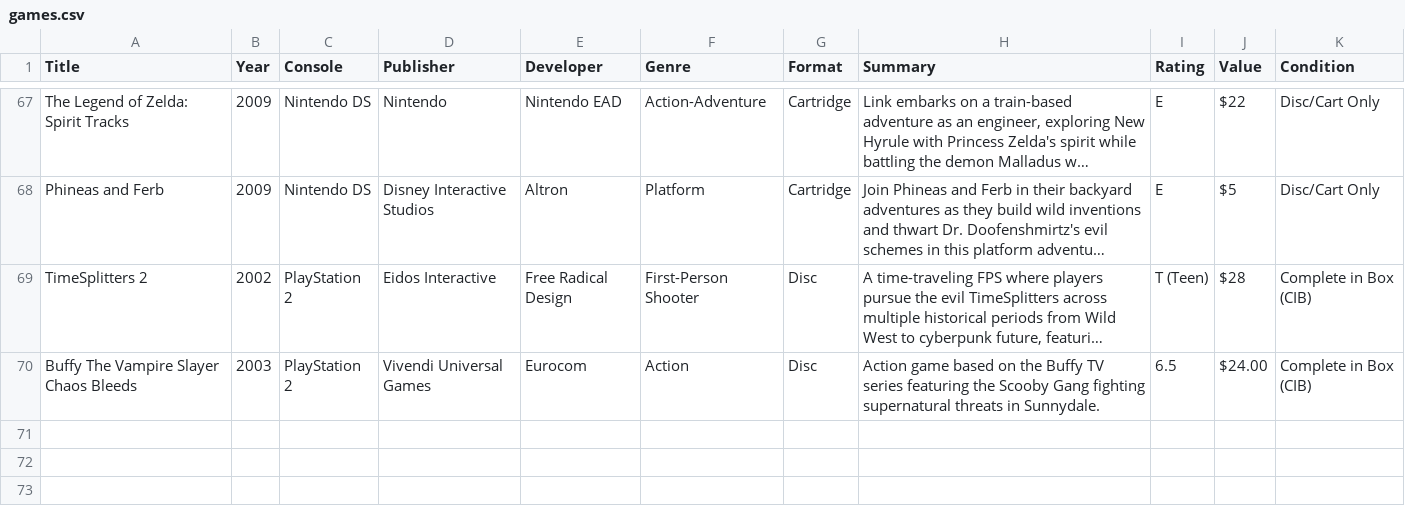
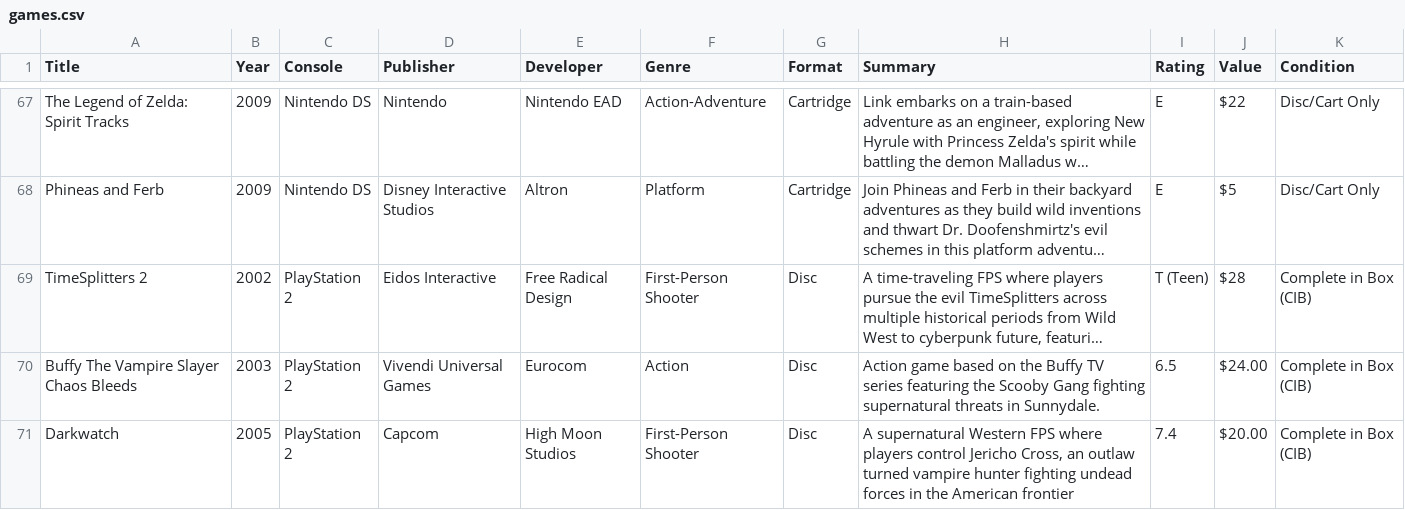
Before and after one commit to Darkstre/game-collection, a CSV file: games.csv, drawn as a sheet; only a part is shown, gaps mark what is left out; long unchanged cells end in …; the diff names each change by its address in the sheet, - before the commit and + after, or states it on an @@ line.

Commit message:
Added game: Darkwatch - 2025-08-28 17:15:57

```diff
--- a/games.csv
+++ b/games.csv
+row 71: Darkwatch | 2005 | PlayStation 2 | Capcom | High Moon Studios | First-Person Shooter | Disc | A supernatural Western FPS where players control Jericho Cross, an outlaw turned vampire hunter fighting undead forces in the American frontier | 7.4 | $20.00 | Complete in Box (CIB)
```
